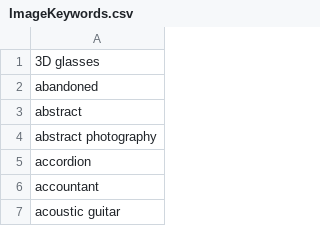
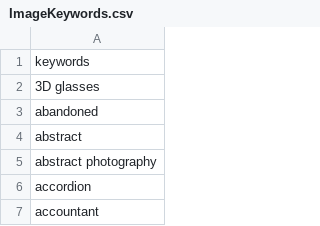
Before and after one commit to PAR-Government/Media-Journaling-Tool, a CSV file: hp_tool/data/ImageKeywords.csv, drawn as a sheet; only a part is shown; the shorter side is filled out with more unchanged rows.

Commit message:
Various bugfixes and features
-Updated keywords sheet to show valid keywords
-Removed PRNU column
-Highlighted local ID column red
-Made preferences easier to enter

```diff
--- a/hp_tool/data/ImageKeywords.csv
+++ b/hp_tool/data/ImageKeywords.csv
@@ -1 +1,2 @@
+keywords
 3D glasses
```
Also changed, not shown: 4 other files.
